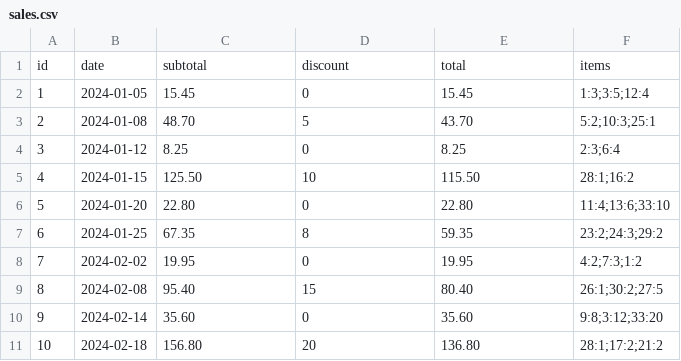
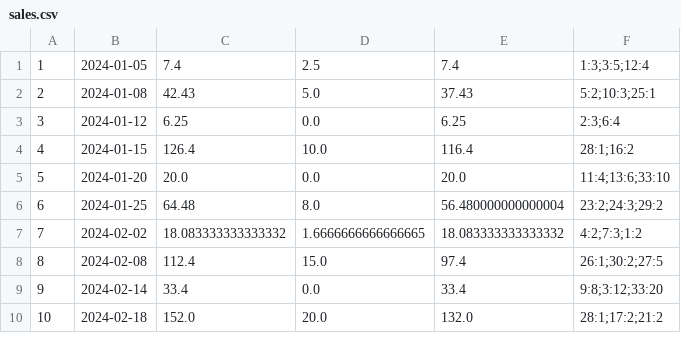
Before and after one commit to r3medy/pl2-project, a CSV file: data/sales.csv, drawn as a sheet; only a part is shown; the diff covers the shown part only.

```diff
--- a/data/sales.csv
+++ b/data/sales.csv
@@ -1,11 +1,10 @@
-id ,date       ,subtotal ,discount ,total  ,items
- 1 ,2024-01-05 ,   15.45 ,       0 , 15.45 ,1:3;3:5;12:4
- 2 ,2024-01-08 ,   48.70 ,       5 , 43.70 ,5:2;10:3;25:1
- 3 ,2024-01-12 ,    8.25 ,       0 ,  8.25 ,2:3;6:4
- 4 ,2024-01-15 ,  125.50 ,      10 ,115.50 ,28:1;16:2
- 5 ,2024-01-20 ,   22.80 ,       0 , 22.80 ,11:4;13:6;33:10
- 6 ,2024-01-25 ,   67.35 ,       8 , 59.35 ,23:2;24:3;29:2
- 7 ,2024-02-02 ,   19.95 ,       0 , 19.95 ,4:2;7:3;1:2
- 8 ,2024-02-08 ,   95.40 ,      15 , 80.40 ,26:1;30:2;27:5
- 9 ,2024-02-14 ,   35.60 ,       0 , 35.60 ,9:8;3:12;33:20
-10 ,2024-02-18 ,  156.80 ,      20 ,136.80 ,28:1;17:2;21:2
+1,2024-01-05,7.4,2.5,7.4,1:3;3:5;12:4
+2,2024-01-08,42.43,5.0,37.43,5:2;10:3;25:1
+3,2024-01-12,6.25,0.0,6.25,2:3;6:4
+4,2024-01-15,126.4,10.0,116.4,28:1;16:2
+5,2024-01-20,20.0,0.0,20.0,11:4;13:6;33:10
+6,2024-01-25,64.48,8.0,56.480000000000004,23:2;24:3;29:2
+7,2024-02-02,18.083333333333332,1.6666666666666665,18.083333333333332,4:2;7:3;1:2
+8,2024-02-08,112.4,15.0,97.4,26:1;30:2;27:5
+9,2024-02-14,33.4,0.0,33.4,9:8;3:12;33:20
+10,2024-02-18,152.0,20.0,132.0,28:1;17:2;21:2
```
Also changed, not shown: 1 added row and 120 edited cells elsewhere in this file, data/products.csv, 6 other files.
